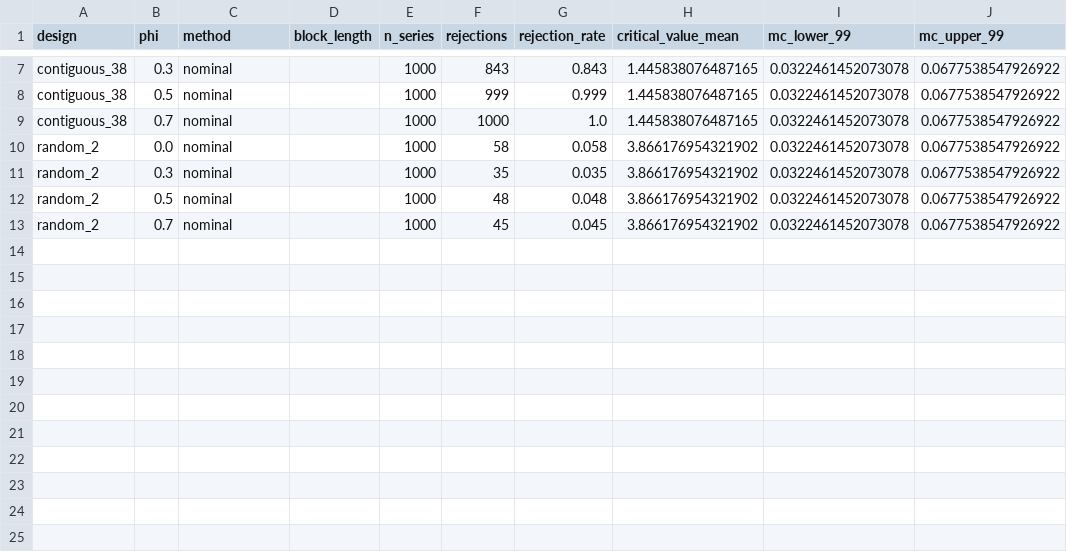
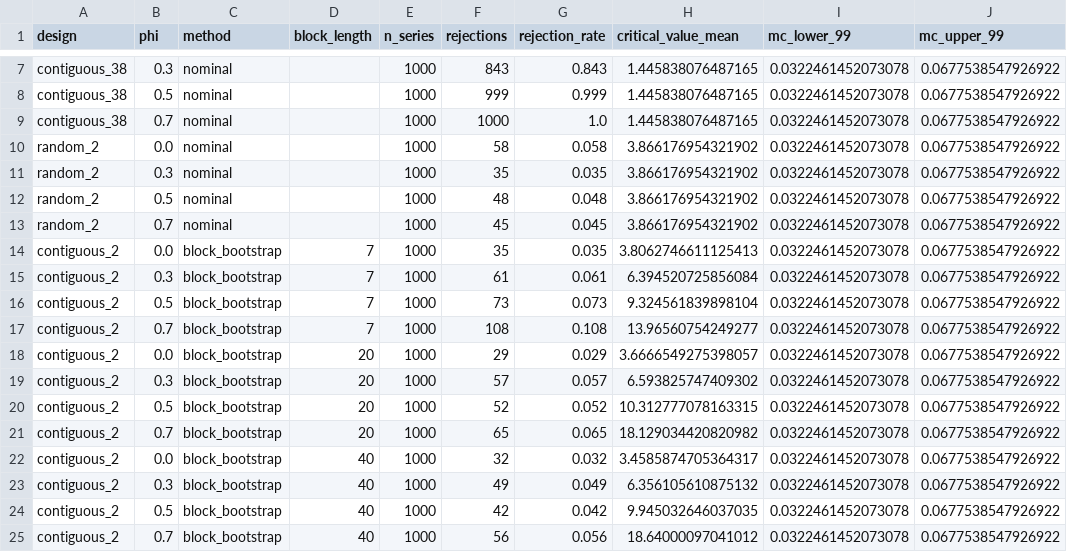
Before and after one commit to Fede046/structural_hybrid_kelly, a CSV file: results/us_c2_anova_autocorrelation.csv, drawn as a sheet; only a part is shown, gaps mark what is left out.

Commit message:
Add block-bootstrap calibration (T12)
Implement block-bootstrap calibration for Task T12: add BLOCK_LENGTHS, N_BOOT and methods in src/shk/stats/false_rejection.py; implement compute_calibrated_rejection_rates using calibrate_threshold; update scripts/us_c2_anova_autocorrelation.py to produce 24-row CSV and two-panel PNG; extend tests/test_us_c2_acceptance.py with validation and slow acceptance tests for calibrated results; add .agent/report/T12.md and update results/thesis figure files. Nominal results unchanged; one slow test (phi=0, L=20) is a documented failure (T12 to review).

```diff
--- a/results/us_c2_anova_autocorrelation.csv
+++ b/results/us_c2_anova_autocorrelation.csv
@@ -13 +13,13 @@ random_2,0.5,nominal,,1000,48,0.048,3.866176954321902,0.0322461452073078,0.06775
 random_2,0.7,nominal,,1000,45,0.045,3.866176954321902,0.0322461452073078,0.0677538547926922
+contiguous_2,0.0,block_bootstrap,7,1000,35,0.035,3.8062746611125413,0.0322461452073078,0.0677538547926922
+contiguous_2,0.3,block_bootstrap,7,1000,61,0.061,6.394520725856084,0.0322461452073078,0.0677538547926922
+contiguous_2,0.5,block_bootstrap,7,1000,73,0.073,9.324561839898104,0.0322461452073078,0.0677538547926922
+contiguous_2,0.7,block_bootstrap,7,1000,108,0.108,13.96560754249277,0.0322461452073078,0.0677538547926922
+contiguous_2,0.0,block_bootstrap,20,1000,29,0.029,3.6666549275398057,0.0322461452073078,0.0677538547926922
+contiguous_2,0.3,block_bootstrap,20,1000,57,0.057,6.593825747409302,0.0322461452073078,0.0677538547926922
+contiguous_2,0.5,block_bootstrap,20,1000,52,0.052,10.312777078163315,0.0322461452073078,0.0677538547926922
+contiguous_2,0.7,block_bootstrap,20,1000,65,0.065,18.129034420820982,0.0322461452073078,0.0677538547926922
+contiguous_2,0.0,block_bootstrap,40,1000,32,0.032,3.4585874705364317,0.0322461452073078,0.0677538547926922
+contiguous_2,0.3,block_bootstrap,40,1000,49,0.049,6.356105610875132,0.0322461452073078,0.0677538547926922
+contiguous_2,0.5,block_bootstrap,40,1000,42,0.042,9.945032646037035,0.0322461452073078,0.0677538547926922
+contiguous_2,0.7,block_bootstrap,40,1000,56,0.056,18.64000097041012,0.0322461452073078,0.0677538547926922
```
Also changed, not shown: 7 other files.
